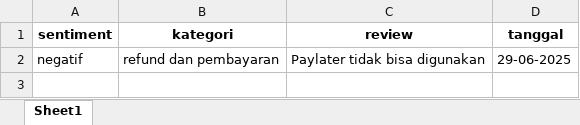
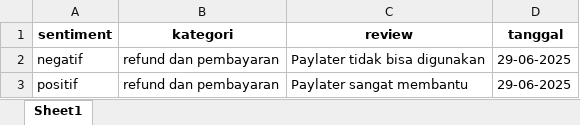
Before and after one commit to ratrimanik/model-predict-ota, an Excel workbook: user/kategori.xlsx, sheet Sheet1, drawn as a sheet; values as stored, in another font and other column widths than the file's, no borders; the diff names each change by its address in the sheet, - before the commit and + after, or states it on an @@ line.

```diff
--- a/user/kategori.xlsx (sheet Sheet1)
+++ b/user/kategori.xlsx (sheet Sheet1)
+row 3: positif | refund dan pembayaran | Paylater sangat membantu | 29-06-2025
```
Also changed, not shown: 1 other file.
